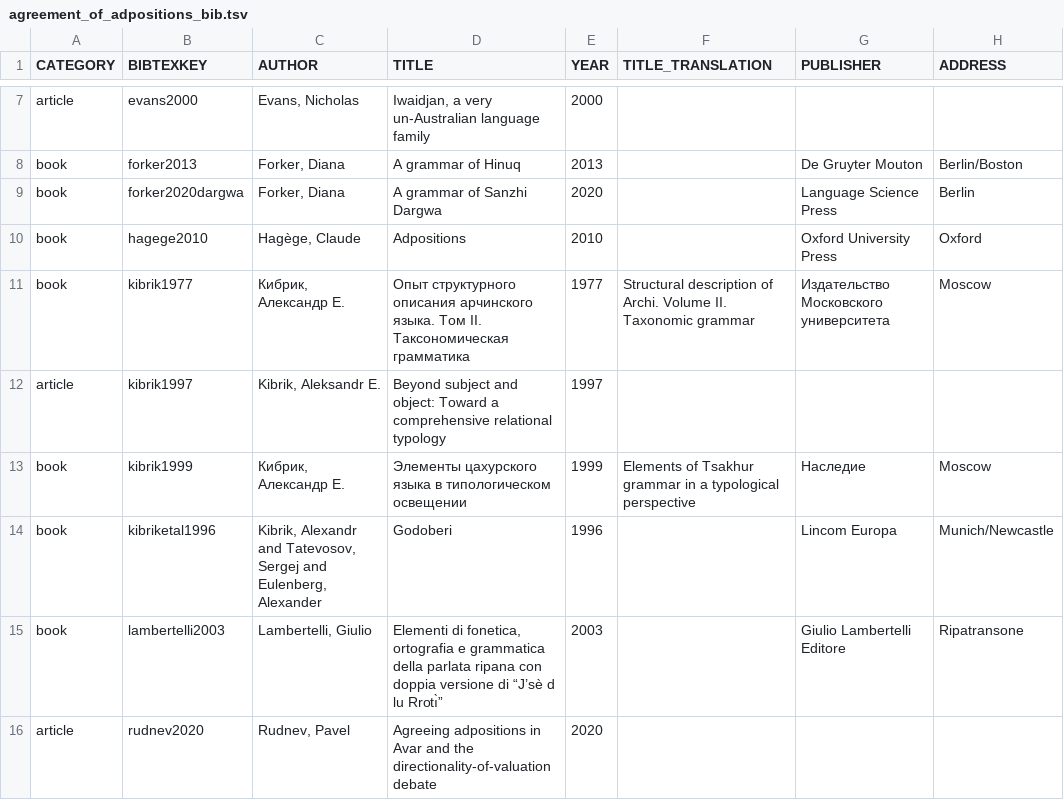
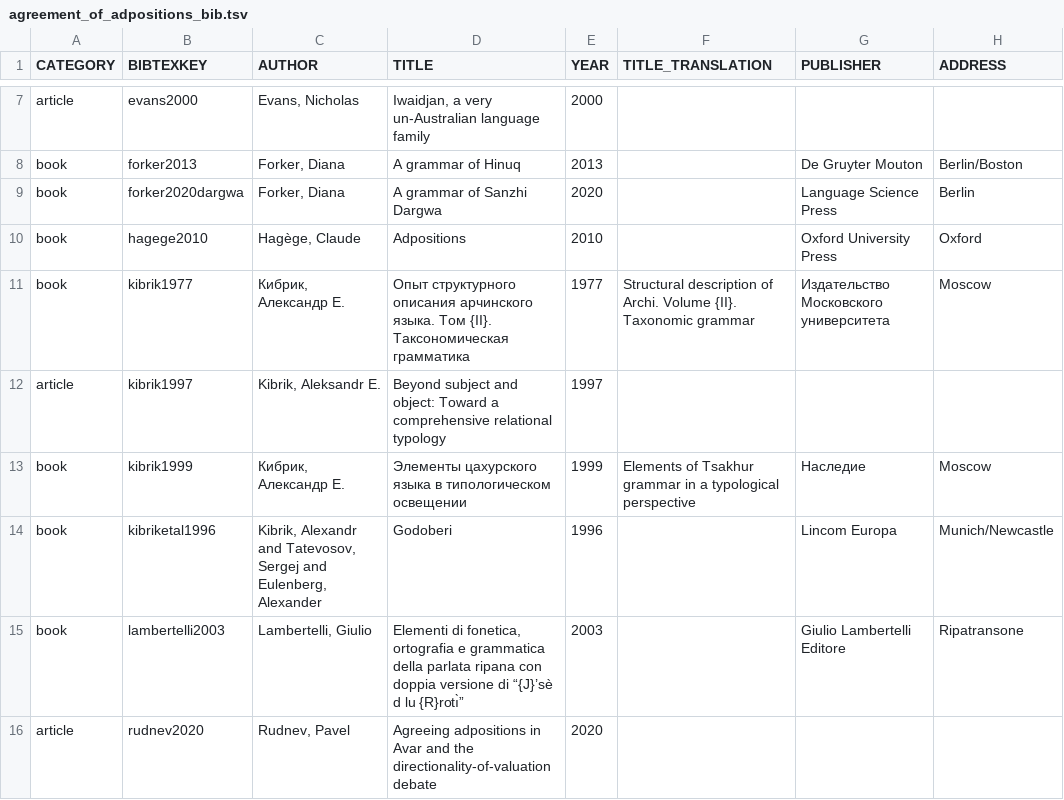
Before and after one commit to LingConLab/TALD, a TSV file: data/orig_bib_tsv/agreement_of_adpositions_bib.tsv, drawn as a sheet; only a part is shown, gaps mark what is left out; the diff names each change by its address in the sheet, - before the commit and + after, or states it on an @@ line.

```diff
--- a/data/orig_bib_tsv/agreement_of_adpositions_bib.tsv
+++ b/data/orig_bib_tsv/agreement_of_adpositions_bib.tsv
-D11 (TITLE): …языка. Том II. Таксономическая грамматика
+D11 (TITLE): …языка. Том {II}. Таксономическая грамматика
-F11 (TITLE_TRANSLATION): …Archi. Volume II. Taxonomic grammar
+F11 (TITLE_TRANSLATION): …Archi. Volume {II}. Taxonomic grammar
-D15 (TITLE): …versione di “J’sè d lu Rrotı̀”
+D15 (TITLE): …versione di “{J}’sè d lu {R}rotı̀”
```
Also changed, not shown: data/orig_table/agreement_of_adpositions.tsv, 5 other files.
